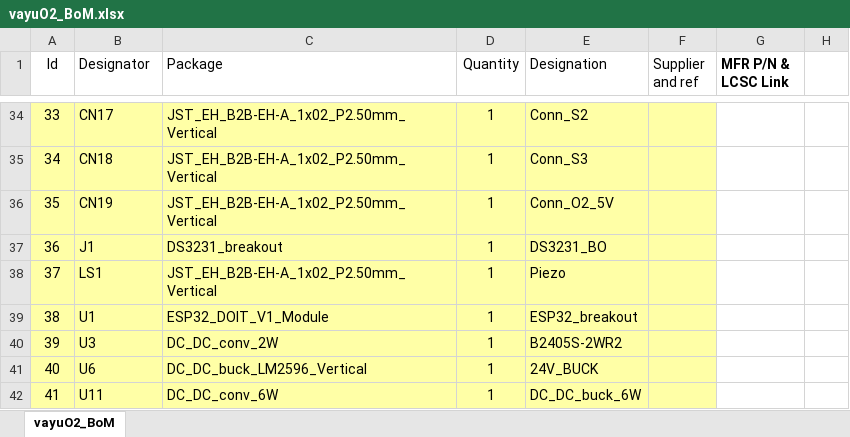
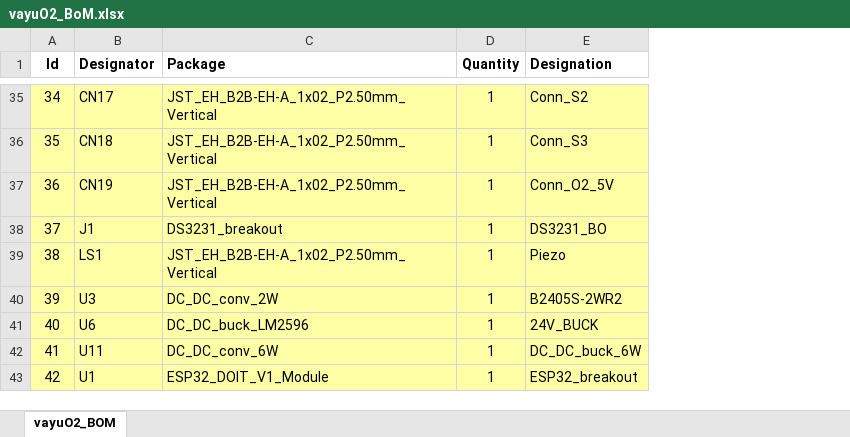
Before and after one commit to wyolum/vayuO2, an Excel workbook: PCB_layout_v3/bom/vayuO2_BoM.xlsx, sheet vayuO2_BOM, drawn as a sheet; only a part is shown, gaps mark what is left out; values as stored, in another font and other column widths than the file's, no borders; charts and pictures not drawn; removed rows and columns are numbered as before the commit, all else as after; the diff covers the shown part only; the diff names each change by its address in the sheet, - before the commit and + after, or states it on an @@ line.

```diff
--- a/PCB_layout_v3/bom/vayuO2_BoM.xlsx (sheet vayuO2_BOM)
+++ b/PCB_layout_v3/bom/vayuO2_BoM.xlsx (sheet vayuO2_BOM)
-sheet tab: vayuO2_BoM
+sheet tab: vayuO2_BOM
-column F (Supplier and ref), empty
-column G (MFR P/N & LCSC Link), empty
-column H, empty
-A1:E1 bold: off
+A1:E1 bold: on
@@ column A (Id) renumbered between rows 9 and 43 @@
+row 41: 40 | U6 | DC_DC_buck_LM2596 | 1 | 24V_BUCK
-row 41: 40 | U6 | DC_DC_buck_LM2596_Vertical | 1 | 24V_BUCK
```
Also changed, not shown: 4 added rows, 3 removed rows and 10 edited cells elsewhere in this sheet, charts or pictures, 45 other files.
